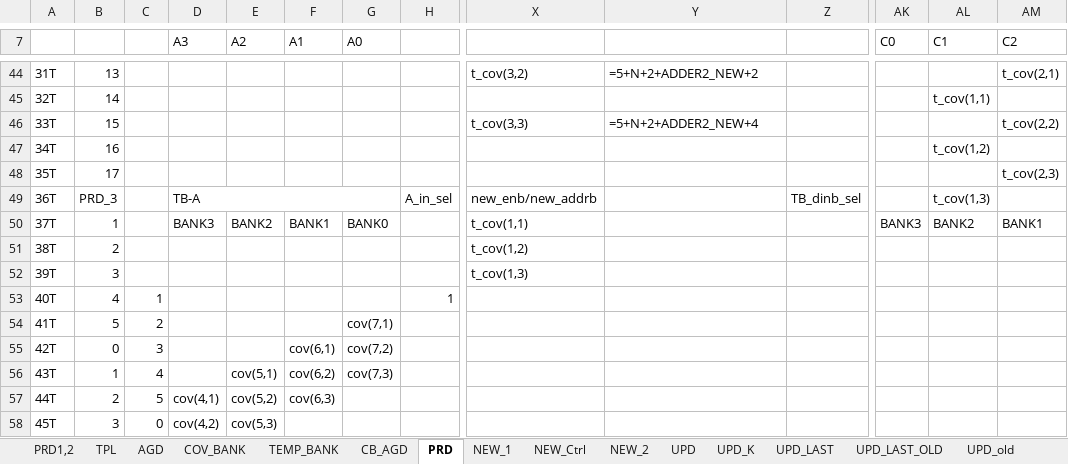
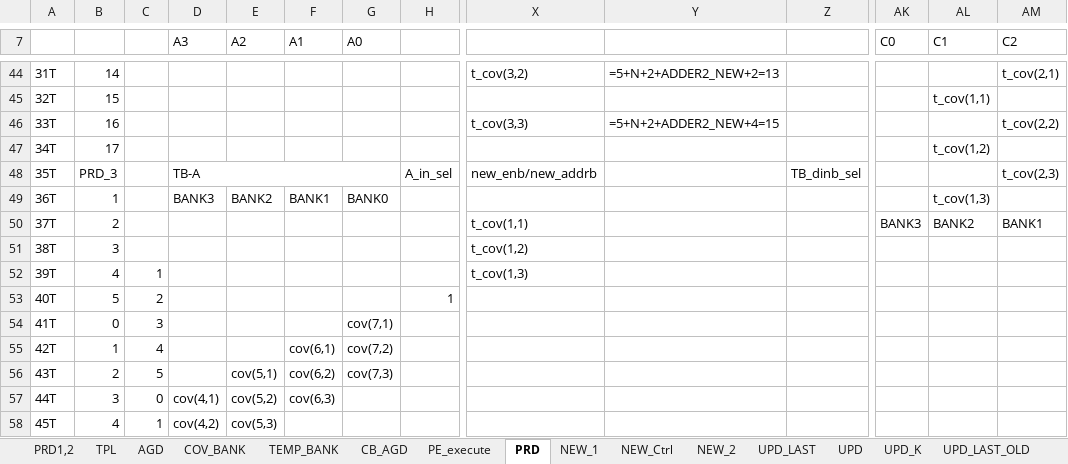
Before and after one commit to olokevin/EKF-SLAM-RTL, an Excel workbook: EKF-SLAM时序图.xlsx, sheet PRD, drawn as a sheet; only a part is shown, gaps mark what is left out; values as stored, in another font and other column widths than the file's, no cell formats; removed rows and columns are numbered as before the commit, all else as after; rows hold the shown columns only; the diff covers the shown part only; the diff names each change by its address in the sheet, - before the commit and + after, or states it on an @@ line.

```diff
--- a/EKF-SLAM时序图.xlsx (sheet PRD)
+++ b/EKF-SLAM时序图.xlsx (sheet PRD)
+sheet tab: PE_execute
@@ sheet tab order changed: PRD1,2 | TPL | AGD | COV_BANK | TEMP_BANK | CB_AGD | PE_execute | PRD | NEW_1 | NEW_Ctrl | NEW_2 | UPD_LAST | UPD | UPD_K | UPD_LAST_OLD @@
-B44: 13
+B44: 14
-Y44: =5+N+2+ADDER2_NEW+2
+Y44: =5+N+2+ADDER2_NEW+2=13
-B45: 14
+B45: 15
-B46: 15
+B46: 16
-Y46: =5+N+2+ADDER2_NEW+4
+Y46: =5+N+2+ADDER2_NEW+4=15
-B47: 16
+B47: 17
-row 48: 35T | 17 |  |  |  |  |  |  |  |  |  |  |  | t_cov(2,3)
-A48: 36T
+A48: 35T
-AL48 (C1): t_cov(1,3)
+AL48 (C1): (empty)
-AM48 (C2): (empty)
+AM48 (C2): t_cov(2,3)
+row 49: 36T | 1 |  | BANK3 | BANK2 | BANK1 | BANK0 |  |  |  |  |  | t_cov(1,3)
-B50: 1
+B50: 2
-D50 (A3): BANK3
+D50 (A3): (empty)
-E50 (A2): BANK2
+E50 (A2): (empty)
-F50 (A1): BANK1
+F50 (A1): (empty)
-G50 (A0): BANK0
+G50 (A0): (empty)
-B51: 2
+B51: 3
-B52: 3
+B52: 4
-C52: (empty)
+C52: 1
-B53: 4
+B53: 5
-C53: 1
+C53: 2
-B54: 5
+B54: 0
-C54: 2
+C54: 3
-B55: 0
+B55: 1
-C55: 3
+C55: 4
-B56: 1
+B56: 2
-C56: 4
+C56: 5
-B57: 2
+B57: 3
-C57: 5
+C57: 0
-B58: 3
+B58: 4
-C58: 0
+C58: 1
```
Also changed, not shown: 1 added row, 1 removed row, 83 edited cells and merged cells elsewhere in this sheet, sheet CB_AGD, sheet UPD, sheet NEW_Ctrl, cell formats, EKF-SLAMv5.0运算统计.xlsx, 11 other files.
